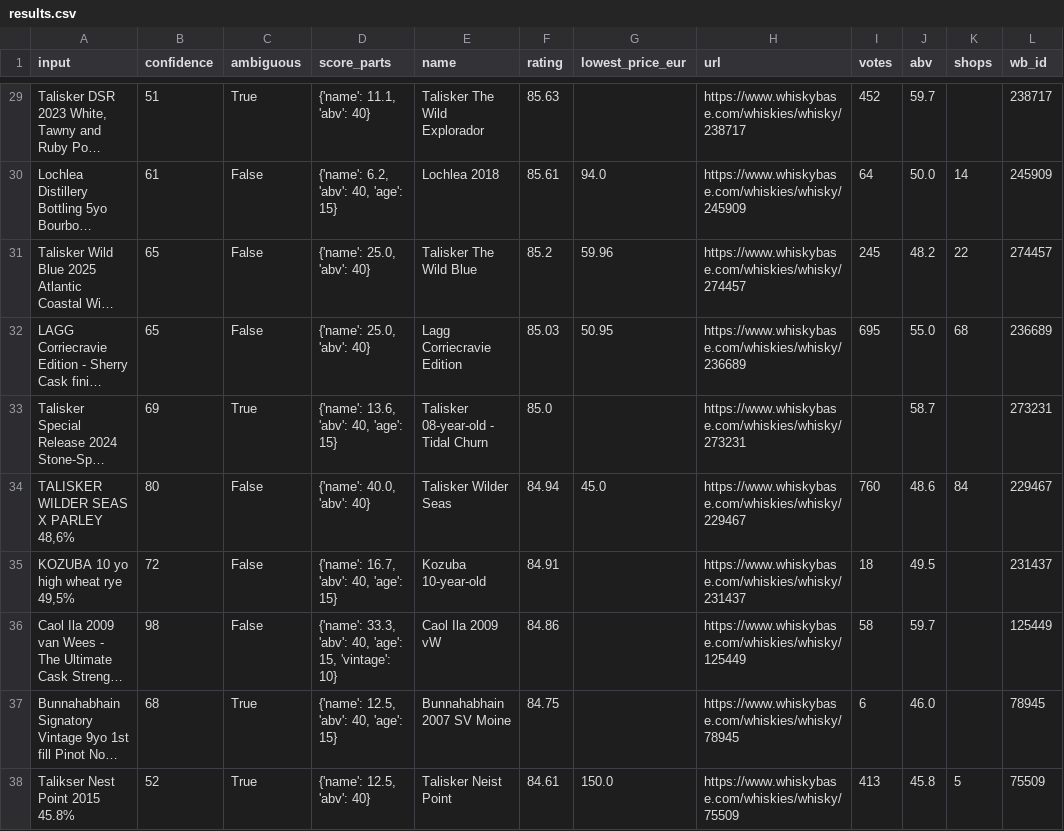
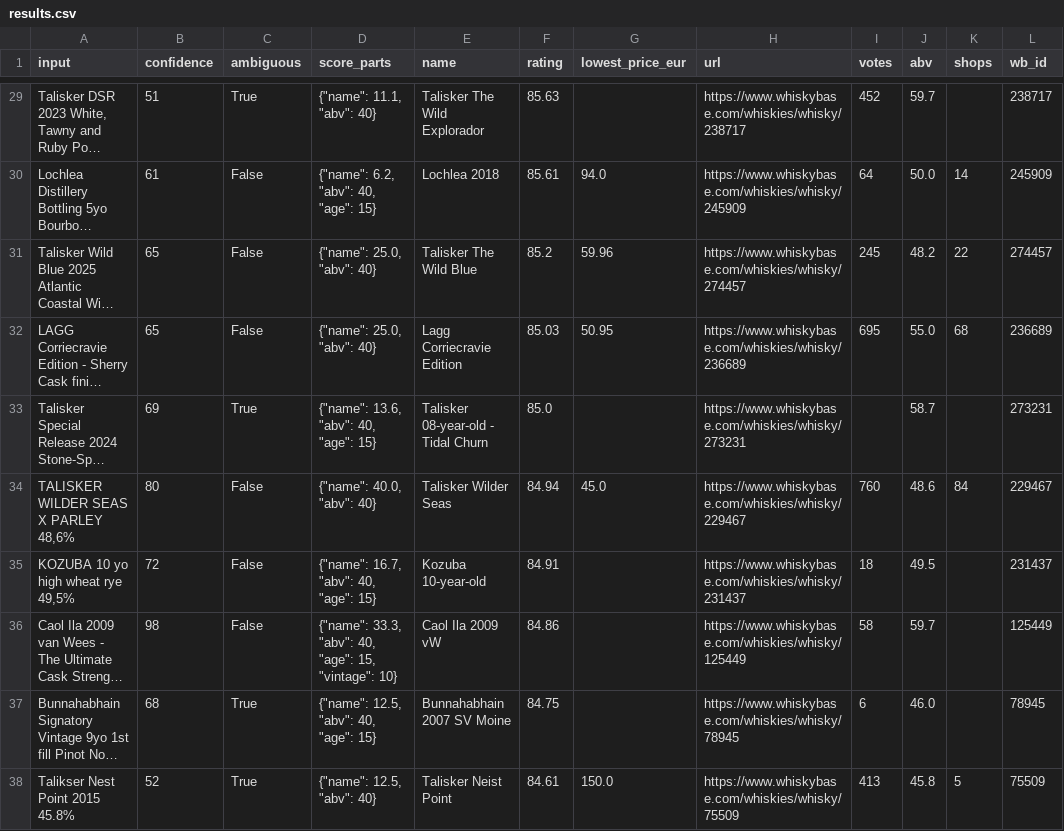
Before and after one commit to var0l/whisky-tools, a CSV file: results.csv, drawn as a sheet; only a part is shown, gaps mark what is left out; long unchanged cells end in …; the diff covers the shown part only; the diff names each change by its address in the sheet, - before the commit and + after, or states it on an @@ line.

```diff
--- a/results.csv
+++ b/results.csv
-D29 (score_parts): {'name': 11.1, 'abv': 40}
+D29 (score_parts): {"name": 11.1, "abv": 40}
-D30 (score_parts): {'name': 6.2, 'abv': 40, 'age': 15}
+D30 (score_parts): {"name": 6.2, "abv": 40, "age": 15}
-D31:D32 (score_parts): {'name': 25.0, 'abv': 40}
+D31:D32 (score_parts): {"name": 25.0, "abv": 40}
-D33 (score_parts): {'name': 13.6, 'abv': 40, 'age': 15}
+D33 (score_parts): {"name": 13.6, "abv": 40, "age": 15}
-D34 (score_parts): {'name': 40.0, 'abv': 40}
+D34 (score_parts): {"name": 40.0, "abv": 40}
-D35 (score_parts): {'name': 16.7, 'abv': 40, 'age': 15}
+D35 (score_parts): {"name": 16.7, "abv": 40, "age": 15}
-D36 (score_parts): {'name': 33.3, 'abv': 40, 'age': 15, 'vintage': 10}
+D36 (score_parts): {"name": 33.3, "abv": 40, "age": 15, "vintage": 10}
-D37 (score_parts): {'name': 12.5, 'abv': 40, 'age': 15}
+D37 (score_parts): {"name": 12.5, "abv": 40, "age": 15}
-D38 (score_parts): {'name': 12.5, 'abv': 40}
+D38 (score_parts): {"name": 12.5, "abv": 40}
```
Also changed, not shown: 36 edited cells elsewhere in this file, 2 other files.
